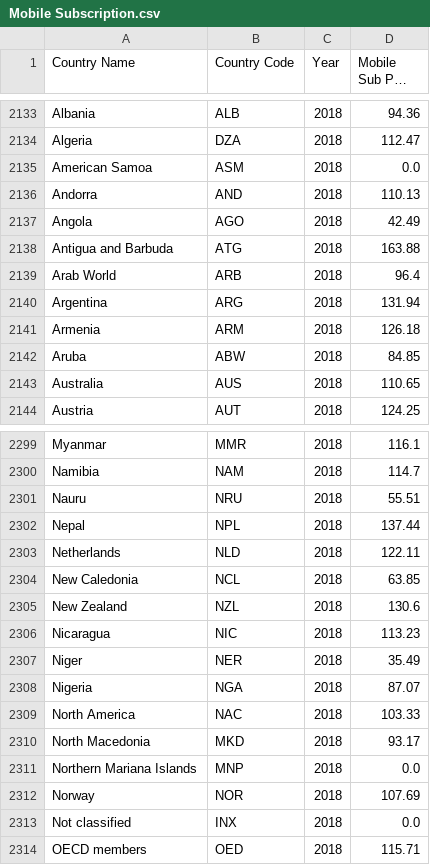
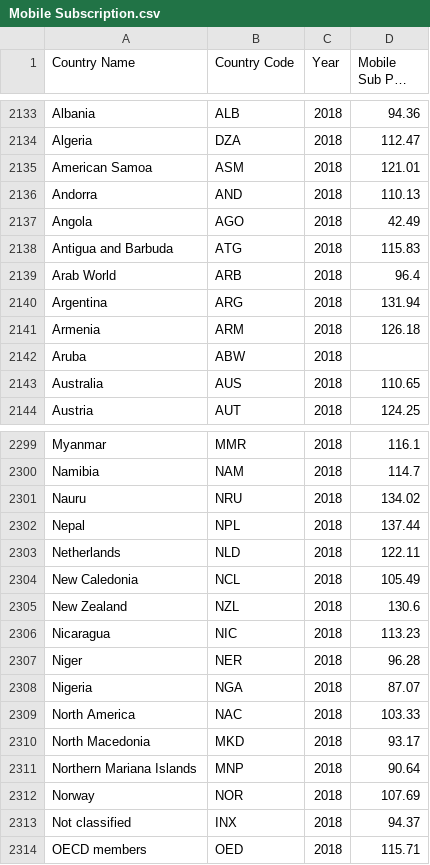
Before and after one commit to vihaveman/Breaking_Barriers, a CSV file: resources/Violetta_to_Clean/Cleaned_Data/Mobile Subscription.csv, drawn as a sheet; only a part is shown, gaps mark what is left out; long unchanged cells end in …; the diff covers the shown part only.

Commit message:
Update Mobile Subscription.csv

```diff
--- a/resources/Violetta_to_Clean/Cleaned_Data/Mobile Subscription.csv
+++ b/resources/Violetta_to_Clean/Cleaned_Data/Mobile Subscription.csv
@@ -2134,6 +2134,6 @@ Albania,ALB,2018,94.36
 Algeria,DZA,2018,112.47
-American Samoa,ASM,2018,0.0
+American Samoa,ASM,2018,121.01
 Andorra,AND,2018,110.13
 Angola,AGO,2018,42.49
-Antigua and Barbuda,ATG,2018,163.88
+Antigua and Barbuda,ATG,2018,115.83
 Arab World,ARB,2018,96.4
@@ -2141,3 +2141,3 @@ Argentina,ARG,2018,131.94
 Armenia,ARM,2018,126.18
-Aruba,ABW,2018,84.85
+Aruba,ABW,2018,
 Australia,AUS,2018,110.65
@@ -2300,9 +2300,9 @@ Myanmar,MMR,2018,116.1
 Namibia,NAM,2018,114.7
-Nauru,NRU,2018,55.51
+Nauru,NRU,2018,134.02
 Nepal,NPL,2018,137.44
 Netherlands,NLD,2018,122.11
-New Caledonia,NCL,2018,63.85
+New Caledonia,NCL,2018,105.49
 New Zealand,NZL,2018,130.6
 Nicaragua,NIC,2018,113.23
-Niger,NER,2018,35.49
+Niger,NER,2018,96.28
 Nigeria,NGA,2018,87.07
@@ -2310,5 +2310,5 @@ North America,NAC,2018,103.33
 North Macedonia,MKD,2018,93.17
-Northern Mariana Islands,MNP,2018,0.0
+Northern Mariana Islands,MNP,2018,90.64
 Norway,NOR,2018,107.69
-Not classified,INX,2018,0.0
+Not classified,INX,2018,94.37
 OECD members,OED,2018,115.71
```
Also changed, not shown: 144 edited cells elsewhere in this file.
